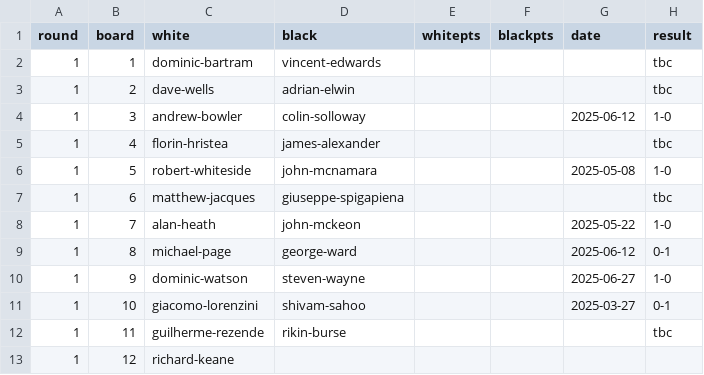
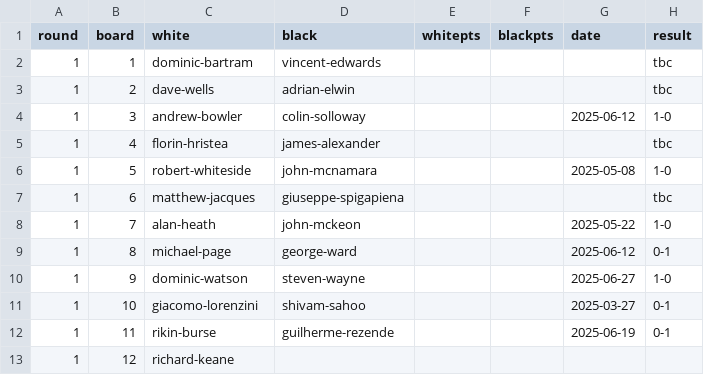
Before and after one commit to MiltonKeynesChessClub/clubwebsite, a CSV file: _data/results/internal/2025/openswiss/pairings.csv, drawn as a sheet.

Commit message:
Latest results

```diff
--- a/_data/results/internal/2025/openswiss/pairings.csv
+++ b/_data/results/internal/2025/openswiss/pairings.csv
@@ -11,3 +11,3 @@ round,board,white,black,whitepts,blackpts,date,result
 1,10,giacomo-lorenzini,shivam-sahoo,,,2025-03-27,0-1
-1,11,guilherme-rezende,rikin-burse,,,,tbc
+1,11,rikin-burse,guilherme-rezende,,,2025-06-19,0-1
 1,12,richard-keane,,,,,
```
Also changed, not shown: _data/results/internal/2025/championship/pool3/pairings.csv, _data/results/internal/2025/u1800swiss/pairings.csv, 2 other files.
